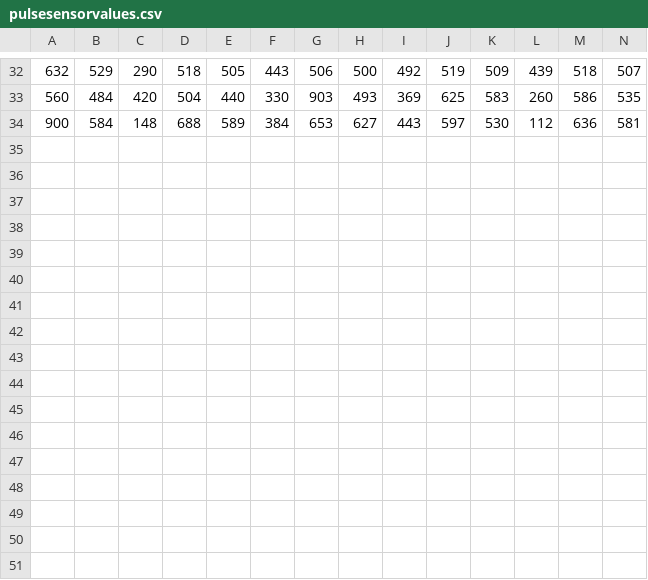
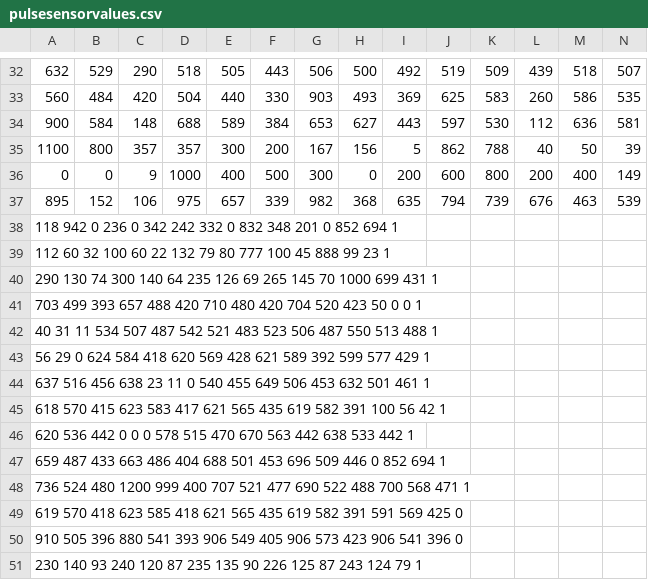
Before and after one commit to Kavi-Rajesh/InAHeartbeat2019, a CSV file: pulsesensorvalues.csv, drawn as a sheet; only a part is shown, gaps mark what is left out; rows hold the shown columns only; the diff names each change by its address in the sheet, - before the commit and + after, or states it on an @@ line.

Commit message:
Update pulsesensorvalues.csv

```diff
--- a/pulsesensorvalues.csv
+++ b/pulsesensorvalues.csv
+row 35: 1100 | 800 | 357 | 357 | 300 | 200 | 167 | 156 | 5 | 862 | 788 | 40 | 50 | 39
+row 36: 0 | 0 | 9 | 1000 | 400 | 500 | 300 | 0 | 200 | 600 | 800 | 200 | 400 | 149
+row 37: 895 | 152 | 106 | 975 | 657 | 339 | 982 | 368 | 635 | 794 | 739 | 676 | 463 | 539
+row 38: 118 942 0 236 0 342 242 332 0 832 348 201 0 852 694 1
+row 39: 112 60 32 100 60 22 132 79 80 777 100 45 888 99 23 1
+row 40: 290 130 74 300 140 64 235 126 69 265 145 70 1000 699 431 1
+row 41: 703 499 393 657 488 420 710 480 420 704 520 423 50 0 0 1
+row 42: 40 31 11 534 507 487 542 521 483 523 506 487 550 513 488 1
+row 43: 56 29 0 624 584 418 620 569 428 621 589 392 599 577 429 1
+row 44: 637 516 456 638 23 11 0 540 455 649 506 453 632 501 461 1
+row 45: 618 570 415 623 583 417 621 565 435 619 582 391 100 56 42 1
+row 46: 620 536 442 0 0 0 578 515 470 670 563 442 638 533 442 1
+row 47: 659 487 433 663 486 404 688 501 453 696 509 446 0 852 694 1
+row 48: 736 524 480 1200 999 400 707 521 477 690 522 488 700 568 471 1
+row 49: 619 570 418 623 585 418 621 565 435 619 582 391 591 569 425 0
+row 50: 910 505 396 880 541 393 906 549 405 906 573 423 906 541 396 0
+row 51: 230 140 93 240 120 87 235 135 90 226 125 87 243 124 79 1
```
